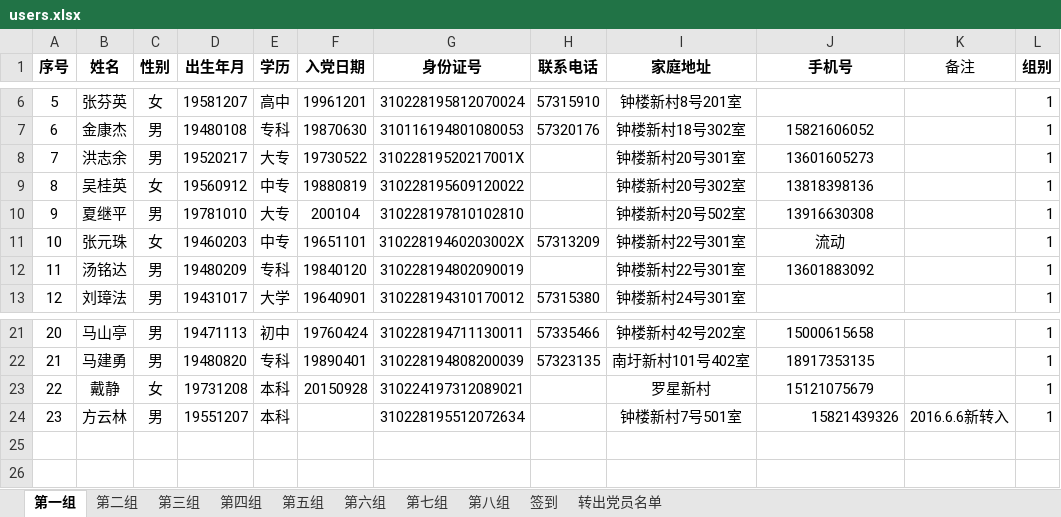
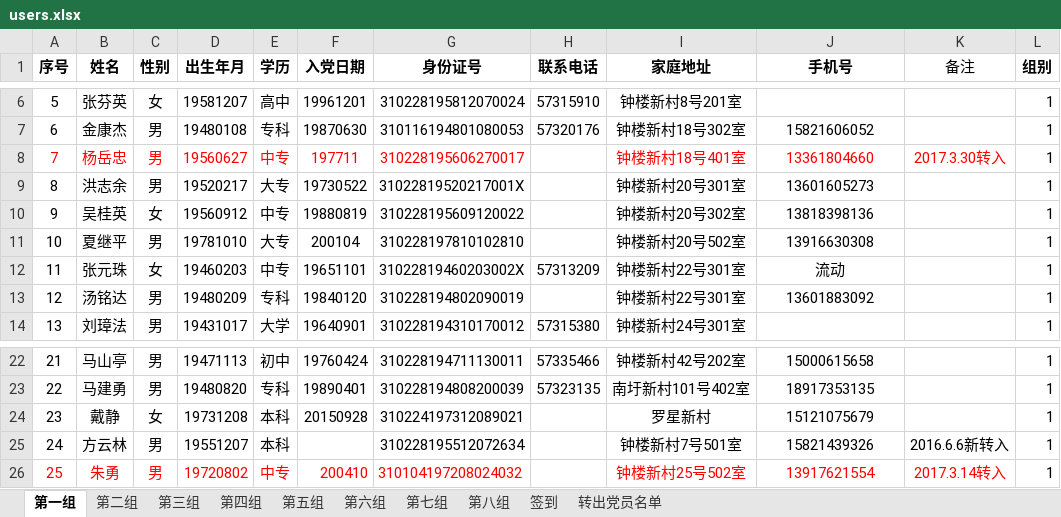
Before and after one commit to sherylynn/sign_server, an Excel workbook: about/users.xlsx, sheet 第一组, drawn as a sheet; only a part is shown, gaps mark what is left out; values as stored, in another font and other column widths than the file's, no borders; addresses are those after the commit; the diff names each change by its address in the sheet, - before the commit and + after, or states it on an @@ line.

```diff
--- a/about/users.xlsx (sheet 第一组)
+++ b/about/users.xlsx (sheet 第一组)
+row 8: 7 | 杨岳忠 | 男 | 19560627 | 中专 | 197711 | 310228195606270017 |  | 钟楼新村18号401室 | 13361804660 | 2017.3.30转入 | 1
@@ column A (序号) renumbered between rows 9 and 25 @@
-J25 alignment: right
+J25 alignment: center
+row 26: 25 | 朱勇 | 男 | 19720802 | 中专 | 200410 | 310104197208024032 |  | 钟楼新村25号502室 | 13917621554 | 2017.3.14转入 | 1
```
Also changed, not shown: sheet 第四组, sheet 第八组, sheet 第五组, sheet 第六组, sheet 第七组, sheet 第三组, 1 more sheet, 10 other files.
